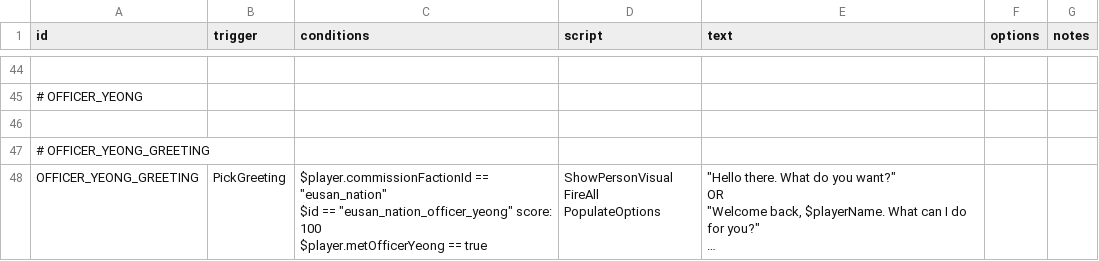
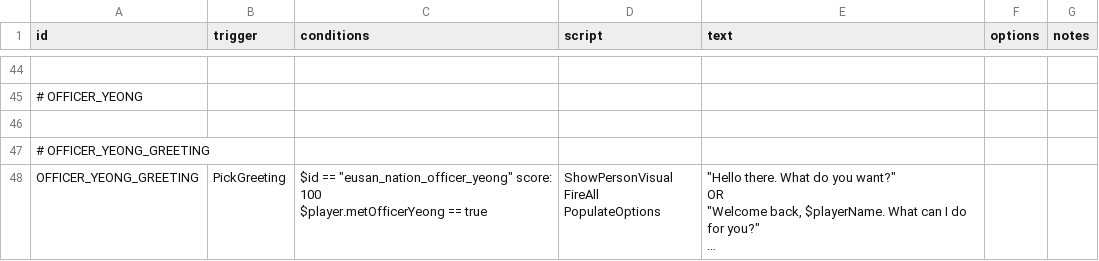
Before and after one commit to naslee2/SignalisMod, a CSV file: data/campaign/rules.csv, drawn as a sheet; only a part is shown, gaps mark what is left out; long unchanged cells end in …; ↵ is a line break in a cell; the diff covers the shown part only; the diff names each change by its address in the sheet, - before the commit and + after, or states it on an @@ line.

```diff
--- a/data/campaign/rules.csv
+++ b/data/campaign/rules.csv
-C48 (conditions): $player.commissionFactionId == "eusan_nation" ↵ $id ==…
+C48 (conditions): $id ==…
```
Also changed, not shown: 5 added rows and 33 edited cells elsewhere in this file, 2 other files.
